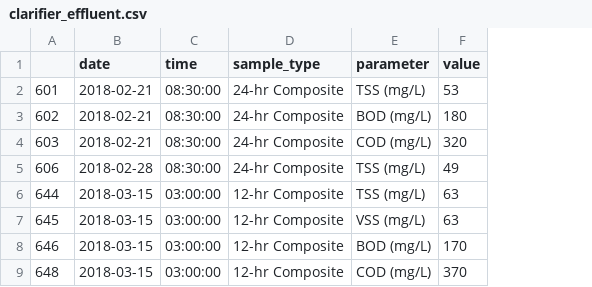
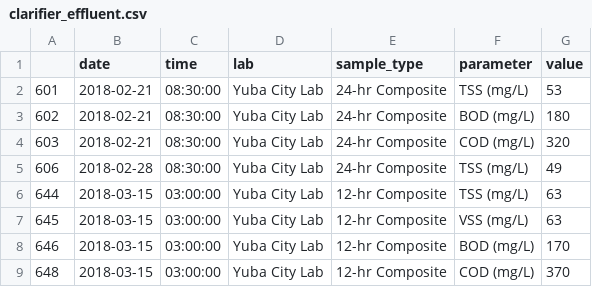
Before and after one commit to naterowan00/cloth_filter, a CSV file: datasets/clarifier_effluent.csv, drawn as a sheet; only a part is shown; the diff names each change by its address in the sheet, - before the commit and + after, or states it on an @@ line.

Commit message:
many things, notably improved clean lab data

```diff
--- a/datasets/clarifier_effluent.csv
+++ b/datasets/clarifier_effluent.csv
+column D (lab), rows 2-9: all Yuba City Lab
```
Also changed, not shown: datasets/clarifier_influent.csv, 6 other files.
